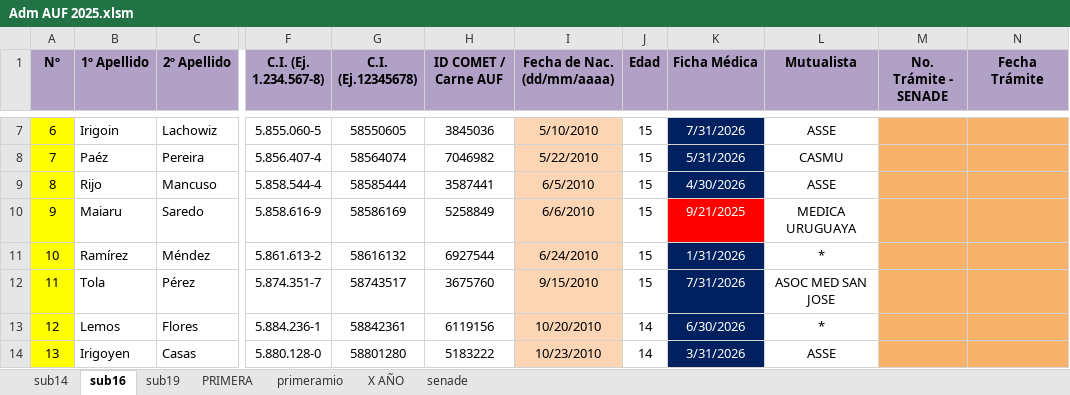
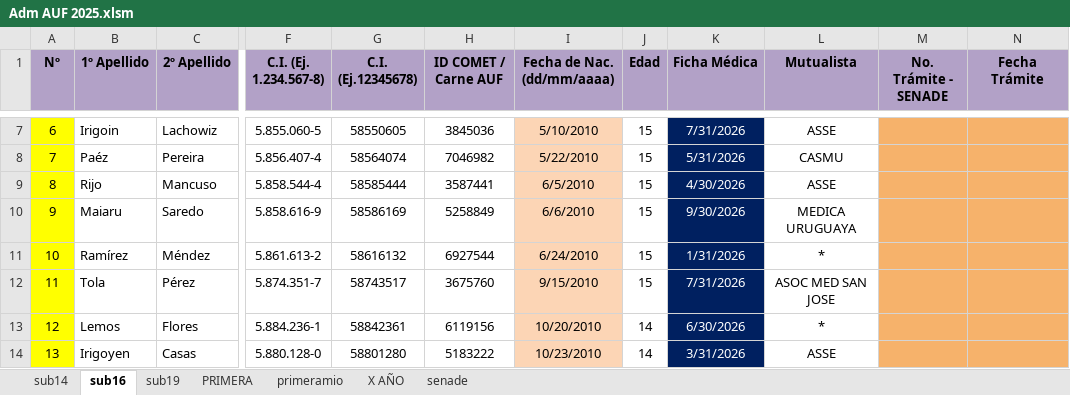
Before and after one commit to moriaaresburgos/liverpoolfemenino, an Excel workbook: docs/imagenes/Adm AUF 2025.xlsm, sheet sub16, drawn as a sheet; only a part is shown, gaps mark what is left out; values as stored, in another font and other column widths than the file's, no borders; the diff names each change by its address in the sheet, - before the commit and + after, or states it on an @@ line.

```diff
--- a/docs/imagenes/Adm AUF 2025.xlsm (sheet sub16)
+++ b/docs/imagenes/Adm AUF 2025.xlsm (sheet sub16)
-K10 (Ficha Médica): 9/21/2025
+K10 (Ficha Médica): 9/30/2026
-K10 fill: #FF0000
+K10 fill: #002060
```
Also changed, not shown: sheet senade, sheet sub14, sheet sub19, sheet primeramio, sheet X AÑO.
